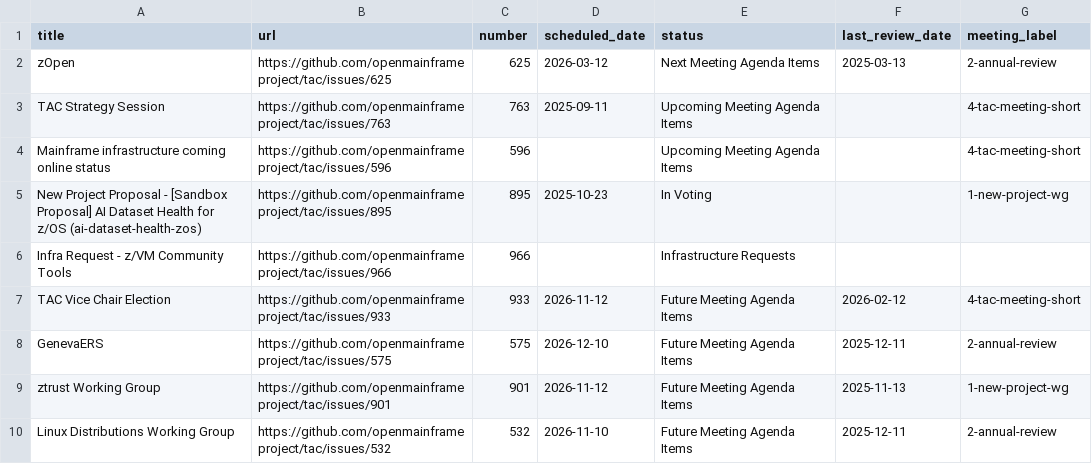
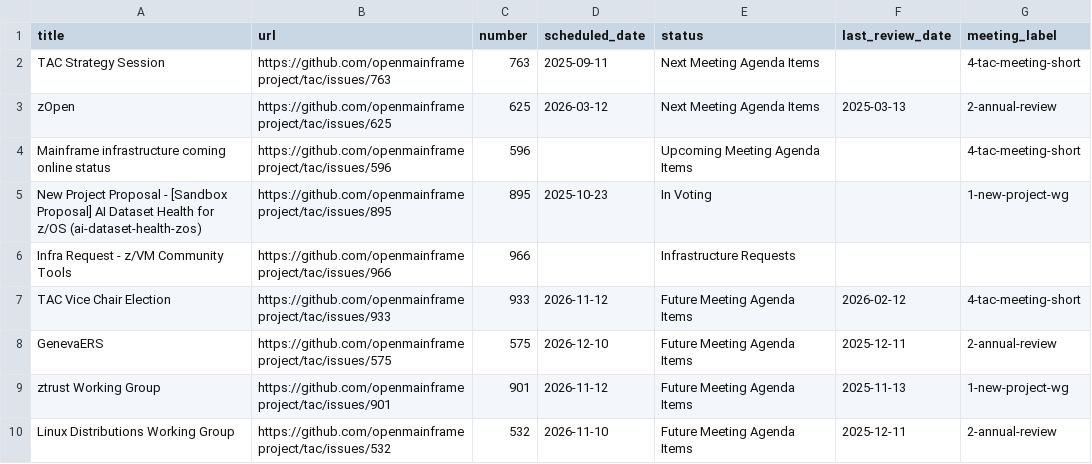
Before and after one commit to openmainframeproject/tac, a CSV file: _data/meeting-agenda-items.csv, drawn as a sheet; only a part is shown.

Commit message:
Update Data Sources from LFX 2026-03-13 (#998)
Signed-off-by: github-actions[bot] <41898282+github-actions[bot]@users.noreply.github.com>

```diff
--- a/_data/meeting-agenda-items.csv
+++ b/_data/meeting-agenda-items.csv
@@ -1,4 +1,4 @@
 title,url,number,scheduled_date,status,last_review_date,meeting_label
+TAC Strategy Session,https://github.com/openmainframeproject/tac/issues/763,763,2025-09-11,Next Meeting Agenda Items,,4-tac-meeting-short
 zOpen,https://github.com/openmainframeproject/tac/issues/625,625,2026-03-12,Next Meeting Agenda Items,2025-03-13,2-annual-review
-TAC Strategy Session,https://github.com/openmainframeproject/tac/issues/763,763,2025-09-11,Upcoming Meeting Agenda Items,,4-tac-meeting-short
 Mainframe infrastructure coming online status,https://github.com/openmainframeproject/tac/issues/596,596,,Upcoming Meeting Agenda Items,,4-tac-meeting-short
```
